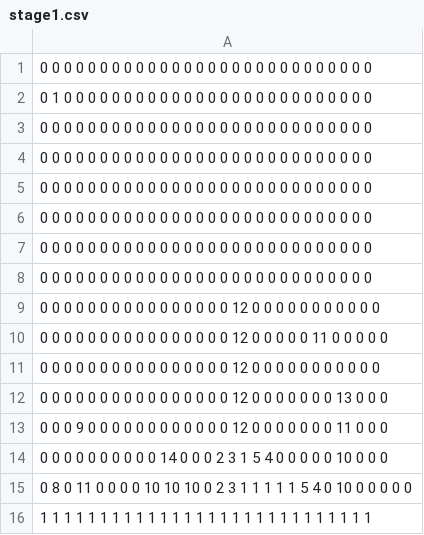
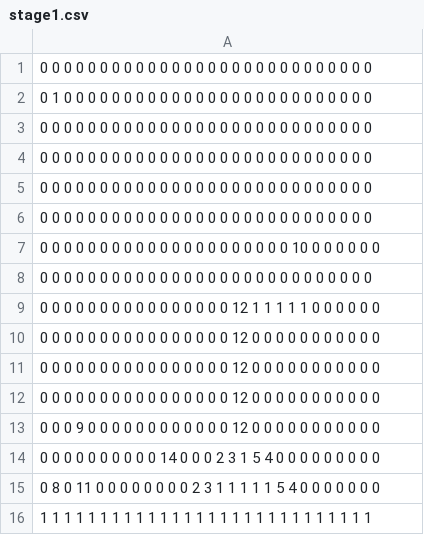
Before and after one commit to Fukuda097548205980248520795274/TD1_3, a CSV file: TextFiles/Stage/stage1.csv, drawn as a sheet.

```diff
--- a/TextFiles/Stage/stage1.csv
+++ b/TextFiles/Stage/stage1.csv
@@ -6,11 +6,11 @@
 0  0  0  0  0  0  0  0  0  0  0  0  0  0  0  0  0  0  0  0  0  0  0  0  0  0  0  0
+0  0  0  0  0  0  0  0  0  0  0  0  0  0  0  0  0  0  0  0  0  10 0  0  0  0  0  0
 0  0  0  0  0  0  0  0  0  0  0  0  0  0  0  0  0  0  0  0  0  0  0  0  0  0  0  0
-0  0  0  0  0  0  0  0  0  0  0  0  0  0  0  0  0  0  0  0  0  0  0  0  0  0  0  0
+0  0  0  0  0  0  0  0  0  0  0  0  0  0  0  0  12 1  1  1  1  1  0  0  0  0  0  0
 0  0  0  0  0  0  0  0  0  0  0  0  0  0  0  0  12 0  0  0  0  0  0  0  0  0  0  0
-0  0  0  0  0  0  0  0  0  0  0  0  0  0  0  0  12 0  0  0  0  0  11 0  0  0  0  0
 0  0  0  0  0  0  0  0  0  0  0  0  0  0  0  0  12 0  0  0  0  0  0  0  0  0  0  0
-0  0  0  0  0  0  0  0  0  0  0  0  0  0  0  0  12 0  0  0  0  0  0  0  13 0  0  0
-0  0  0  9  0  0  0  0  0  0  0  0  0  0  0  0  12 0  0  0  0  0  0  0  11 0  0  0
-0  0  0  0  0  0  0  0  0  0  14 0  0  0  2  3  1  5  4  0  0  0  0  0  10 0  0  0
-0  8  0  11 0  0  0  0  10 10 10 0  2  3  1  1  1  1  1  5  4  0  10 0  0  0  0  0
+0  0  0  0  0  0  0  0  0  0  0  0  0  0  0  0  12 0  0  0  0  0  0  0  0  0  0  0
+0  0  0  9  0  0  0  0  0  0  0  0  0  0  0  0  12 0  0  0  0  0  0  0  0  0  0  0
+0  0  0  0  0  0  0  0  0  0  14 0  0  0  2  3  1  5  4  0  0  0  0  0  0  0  0  0
+0  8  0  11 0  0  0  0  0  0  0  0  2  3  1  1  1  1  1  5  4  0  0  0  0  0  0  0
 1  1  1  1  1  1  1  1  1  1  1  1  1  1  1  1  1  1  1  1  1  1  1  1  1  1  1  1
```
Also changed, not shown: 9 other files.
